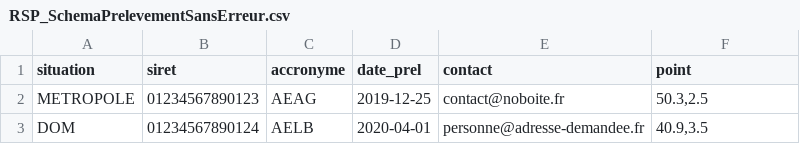
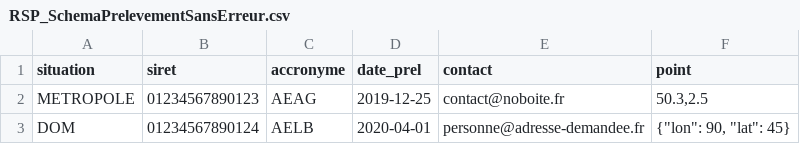
Before and after one commit to LePetitBreton/prel, a CSV file: RSP_SchemaPrelevementSansErreur.csv, drawn as a sheet.

Commit message:
Update RSP_SchemaPrelevementSansErreur.csv

```diff
--- a/RSP_SchemaPrelevementSansErreur.csv
+++ b/RSP_SchemaPrelevementSansErreur.csv
@@ -2,2 +2,2 @@ situation;siret;accronyme;date_prel;contact;point
 METROPOLE;01234567890123;AEAG;"2019-12-25";"contact@noboite.fr";"50.3,2.5"
-DOM;01234567890124;AELB;"2020-04-01";"personne@adresse-demandee.fr";"40.9,3.5"
+DOM;01234567890124;AELB;"2020-04-01";"personne@adresse-demandee.fr";{"lon": 90, "lat": 45}
```
